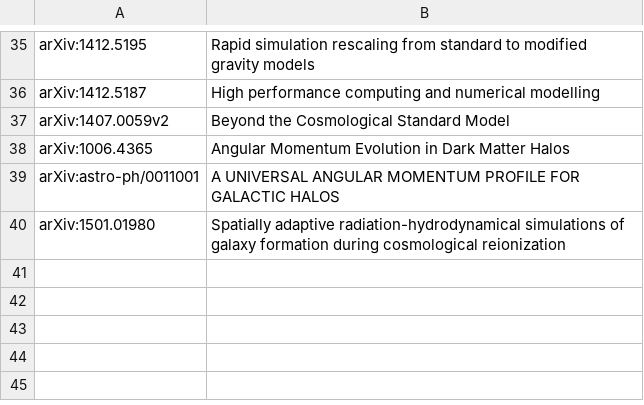
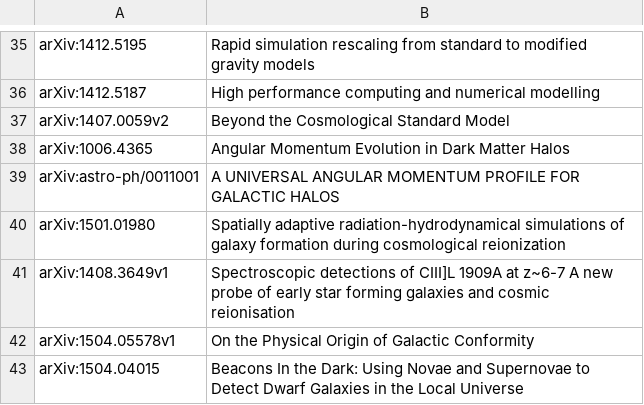
Before and after one commit to jngaravitoc/papers, a CSV file: papers.csv, drawn as a sheet; only a part is shown, gaps mark what is left out.

Commit message:
Update papers.csv

```diff
--- a/papers.csv
+++ b/papers.csv
@@ -40 +40,4 @@ arXiv:astro-ph/0011001 ,A UNIVERSAL ANGULAR MOMENTUM PROFILE FOR GALACTIC HALOS,
 arXiv:1501.01980, Spatially adaptive radiation-hydrodynamical simulations of galaxy formation during cosmological reionization,
+arXiv:1408.3649v1, Spectroscopic detections of CIII]L 1909A at z~6-7 A new probe of early star forming galaxies and cosmic reionisation,
+arXiv:1504.05578v1, On the Physical Origin of Galactic Conformity,
+ 	arXiv:1504.04015, Beacons In the Dark: Using Novae and Supernovae to Detect Dwarf Galaxies in the Local Universe,
```
